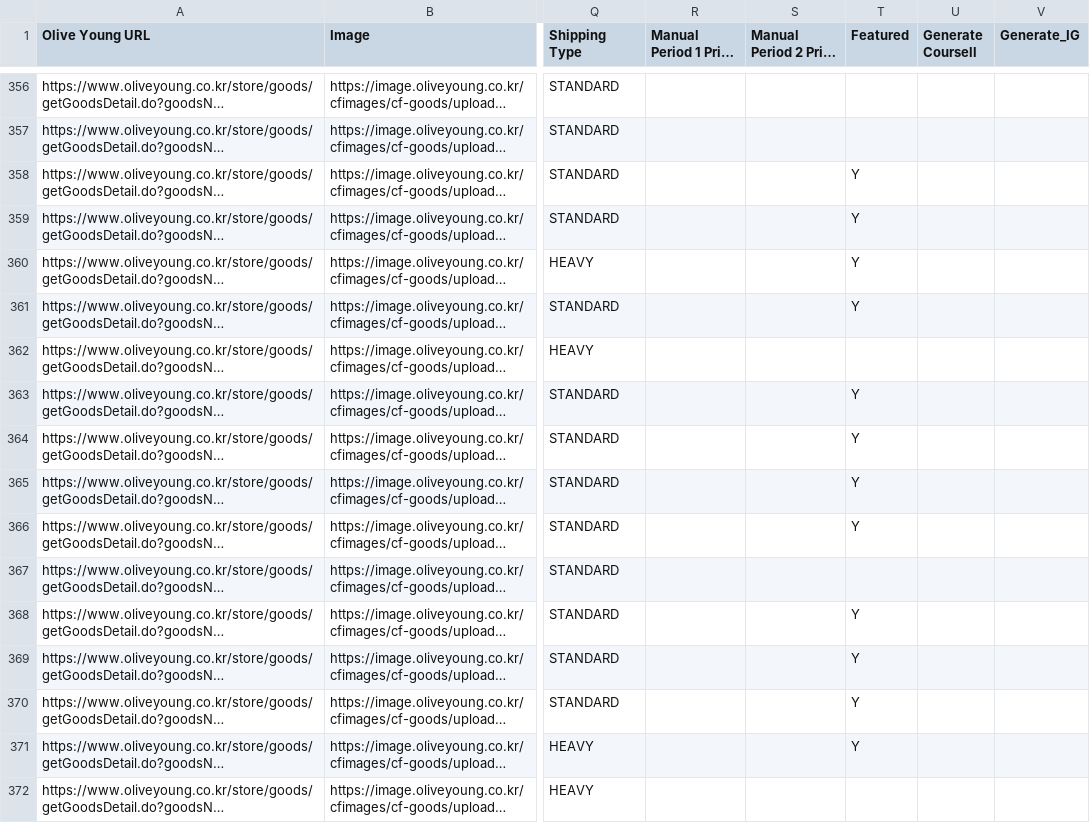
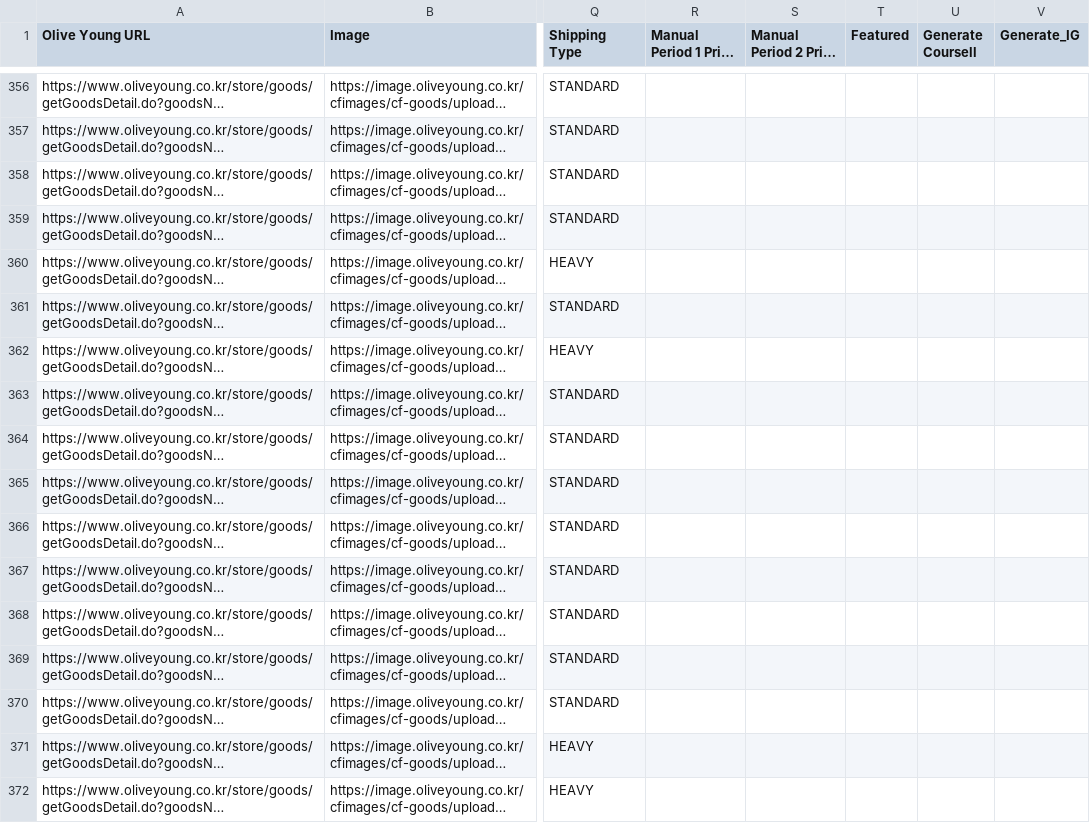
Before and after one commit to korlection-tech/Test, a CSV file: olive_pricelist.csv, drawn as a sheet; only a part is shown, gaps mark what is left out; long unchanged cells end in …; the diff covers the shown part only; the diff names each change by its address in the sheet, - before the commit and + after, or states it on an @@ line.

Commit message:
Add files via upload

```diff
--- a/olive_pricelist.csv
+++ b/olive_pricelist.csv
-T358:T361 (Featured): Y
+T358:T361 (Featured): (empty)
-T363:T366 (Featured): Y
+T363:T366 (Featured): (empty)
-T368:T371 (Featured): Y
+T368:T371 (Featured): (empty)
```
Also changed, not shown: 118 edited cells elsewhere in this file.
